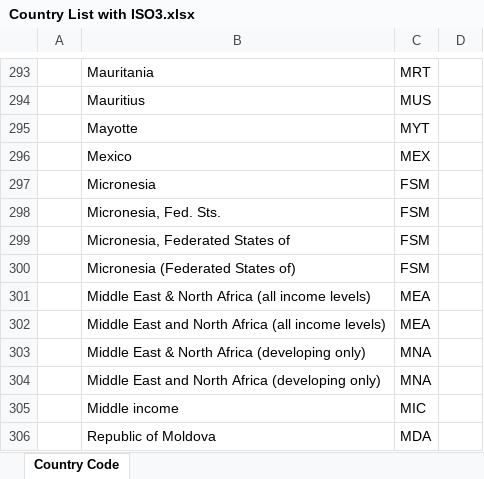
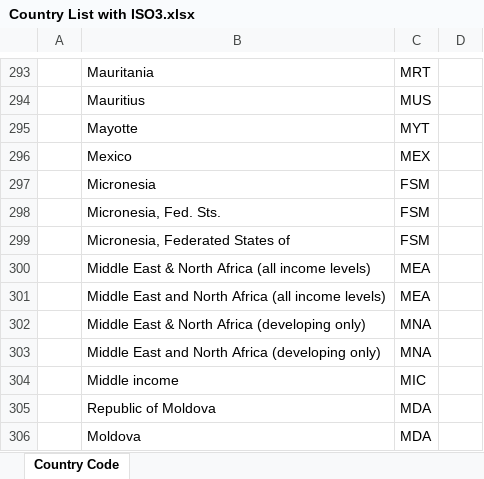
Before and after one commit to INSEAD-eLab/GTCI2014, an Excel workbook: data/Country List with ISO3.xlsx, sheet Country Code, drawn as a sheet; only a part is shown, gaps mark what is left out; the shorter side is filled out with more unchanged rows; values as stored, in another font and other column widths than the file's, no borders; the diff names each change by its address in the sheet, - before the commit and + after, or states it on an @@ line.

```diff
--- a/data/Country List with ISO3.xlsx (sheet Country Code)
+++ b/data/Country List with ISO3.xlsx (sheet Country Code)
-row 300:  | Micronesia (Federated States of) | FSM
```
Also changed, not shown: 9 other files.
